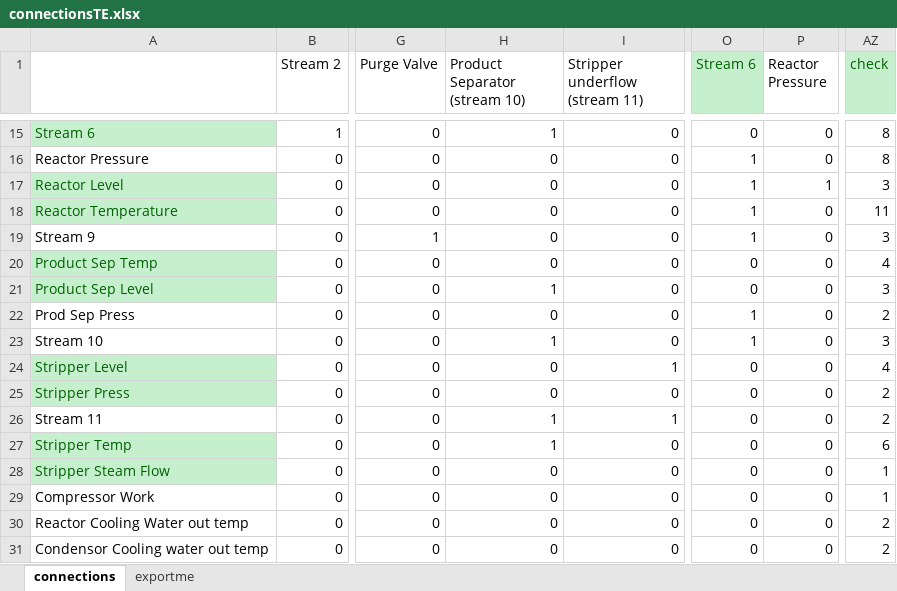
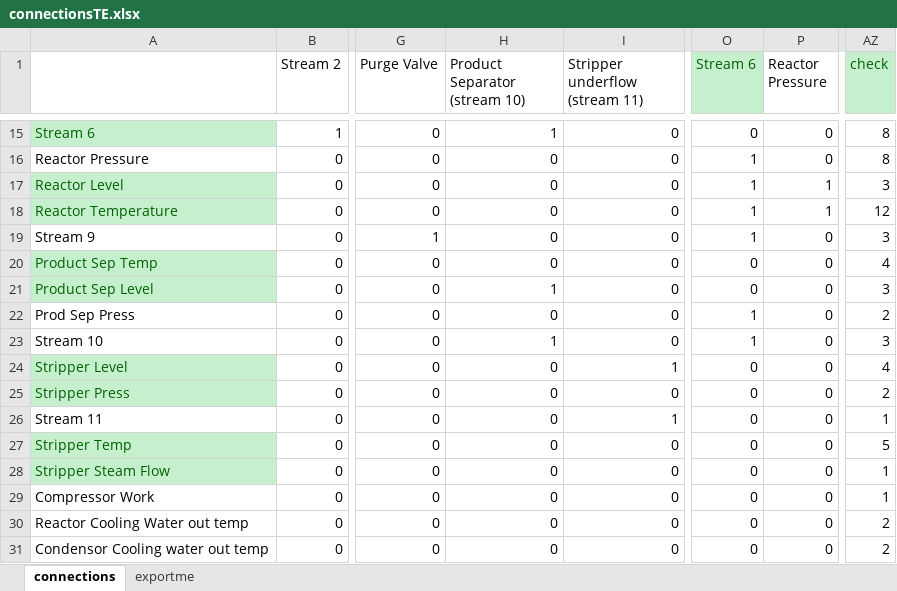
Before and after one commit to stelmo/LoopRanking, an Excel workbook: connectionsTE.xlsx, sheet connections, drawn as a sheet; only a part is shown, gaps mark what is left out; values as stored, in another font and other column widths than the file's, no borders; the diff names each change by its address in the sheet, - before the commit and + after, or states it on an @@ line.

```diff
--- a/connectionsTE.xlsx (sheet connections)
+++ b/connectionsTE.xlsx (sheet connections)
-P18 (Reactor Pressure): 0
+P18 (Reactor Pressure): 1
-AZ18 (check): 11
+AZ18 (check): 12
-H26:H27 (Product Separator (stream 10)): 1
+H26:H27 (Product Separator (stream 10)): 0
-AZ26 (check): 2
+AZ26 (check): 1
-AZ27 (check): 6
+AZ27 (check): 5
```
Also changed, not shown: sheet exportme, 3 other files.
